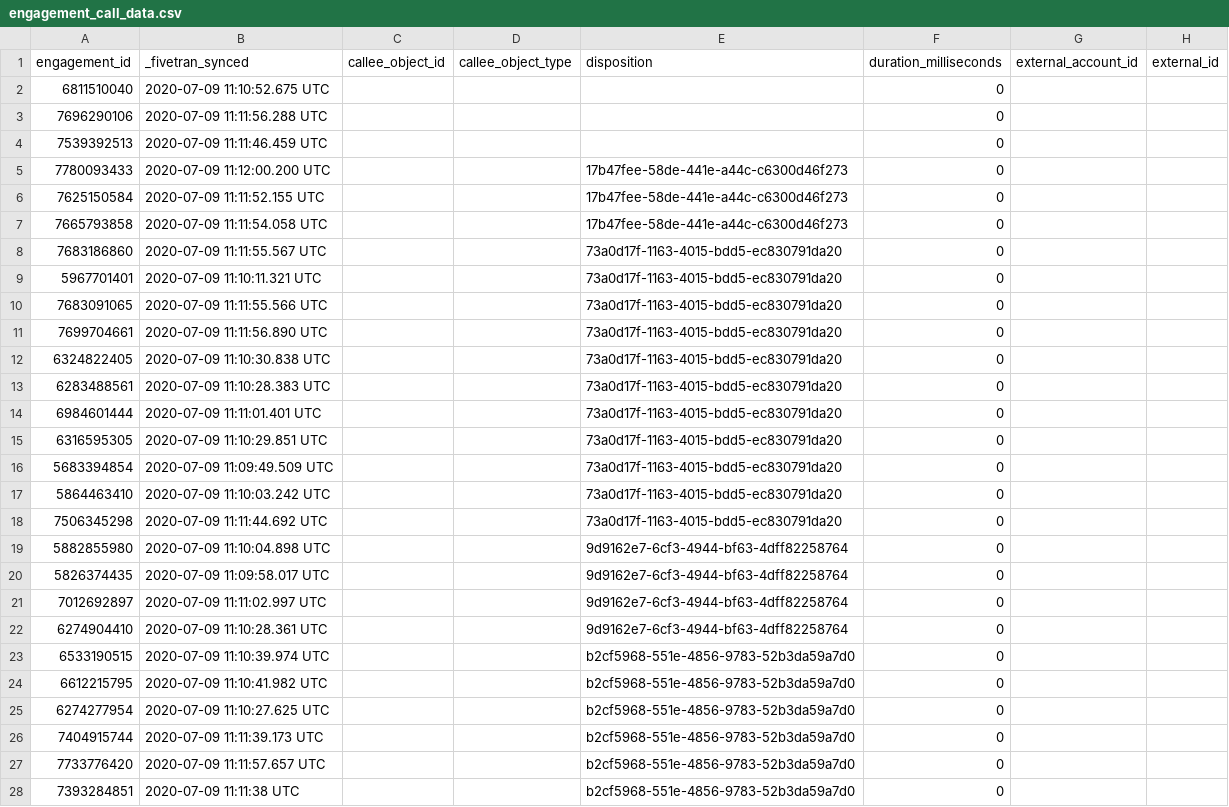
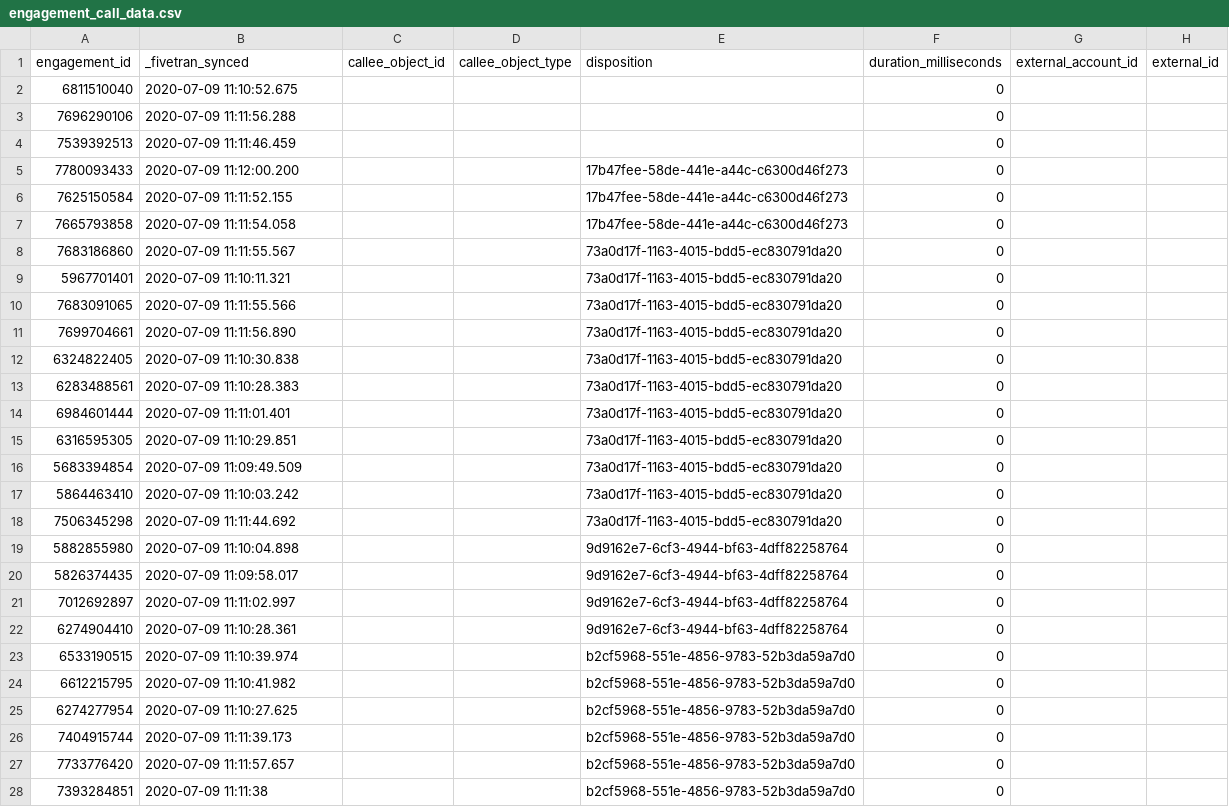
Before and after one commit to fivetran/dbt_hubspot, a CSV file: integration_tests/seeds/engagement_call_data.csv, drawn as a sheet; only a part is shown; the diff covers the shown part only; the diff names each change by its address in the sheet, - before the commit and + after, or states it on an @@ line.

```diff
--- a/integration_tests/seeds/engagement_call_data.csv
+++ b/integration_tests/seeds/engagement_call_data.csv
-B2 (_fivetran_synced): 2020-07-09 11:10:52.675 UTC
+B2 (_fivetran_synced): 2020-07-09 11:10:52.675
-B3 (_fivetran_synced): 2020-07-09 11:11:56.288 UTC
+B3 (_fivetran_synced): 2020-07-09 11:11:56.288
-B4 (_fivetran_synced): 2020-07-09 11:11:46.459 UTC
+B4 (_fivetran_synced): 2020-07-09 11:11:46.459
-B5 (_fivetran_synced): 2020-07-09 11:12:00.200 UTC
+B5 (_fivetran_synced): 2020-07-09 11:12:00.200
-B6 (_fivetran_synced): 2020-07-09 11:11:52.155 UTC
+B6 (_fivetran_synced): 2020-07-09 11:11:52.155
-B7 (_fivetran_synced): 2020-07-09 11:11:54.058 UTC
+B7 (_fivetran_synced): 2020-07-09 11:11:54.058
-B8 (_fivetran_synced): 2020-07-09 11:11:55.567 UTC
+B8 (_fivetran_synced): 2020-07-09 11:11:55.567
-B9 (_fivetran_synced): 2020-07-09 11:10:11.321 UTC
+B9 (_fivetran_synced): 2020-07-09 11:10:11.321
-B10 (_fivetran_synced): 2020-07-09 11:11:55.566 UTC
+B10 (_fivetran_synced): 2020-07-09 11:11:55.566
-B11 (_fivetran_synced): 2020-07-09 11:11:56.890 UTC
+B11 (_fivetran_synced): 2020-07-09 11:11:56.890
-B12 (_fivetran_synced): 2020-07-09 11:10:30.838 UTC
+B12 (_fivetran_synced): 2020-07-09 11:10:30.838
-B13 (_fivetran_synced): 2020-07-09 11:10:28.383 UTC
+B13 (_fivetran_synced): 2020-07-09 11:10:28.383
-B14 (_fivetran_synced): 2020-07-09 11:11:01.401 UTC
+B14 (_fivetran_synced): 2020-07-09 11:11:01.401
-B15 (_fivetran_synced): 2020-07-09 11:10:29.851 UTC
+B15 (_fivetran_synced): 2020-07-09 11:10:29.851
-B16 (_fivetran_synced): 2020-07-09 11:09:49.509 UTC
+B16 (_fivetran_synced): 2020-07-09 11:09:49.509
-B17 (_fivetran_synced): 2020-07-09 11:10:03.242 UTC
+B17 (_fivetran_synced): 2020-07-09 11:10:03.242
-B18 (_fivetran_synced): 2020-07-09 11:11:44.692 UTC
+B18 (_fivetran_synced): 2020-07-09 11:11:44.692
-B19 (_fivetran_synced): 2020-07-09 11:10:04.898 UTC
+B19 (_fivetran_synced): 2020-07-09 11:10:04.898
-B20 (_fivetran_synced): 2020-07-09 11:09:58.017 UTC
+B20 (_fivetran_synced): 2020-07-09 11:09:58.017
-B21 (_fivetran_synced): 2020-07-09 11:11:02.997 UTC
+B21 (_fivetran_synced): 2020-07-09 11:11:02.997
-B22 (_fivetran_synced): 2020-07-09 11:10:28.361 UTC
+B22 (_fivetran_synced): 2020-07-09 11:10:28.361
-B23 (_fivetran_synced): 2020-07-09 11:10:39.974 UTC
+B23 (_fivetran_synced): 2020-07-09 11:10:39.974
-B24 (_fivetran_synced): 2020-07-09 11:10:41.982 UTC
+B24 (_fivetran_synced): 2020-07-09 11:10:41.982
-B25 (_fivetran_synced): 2020-07-09 11:10:27.625 UTC
+B25 (_fivetran_synced): 2020-07-09 11:10:27.625
-B26 (_fivetran_synced): 2020-07-09 11:11:39.173 UTC
+B26 (_fivetran_synced): 2020-07-09 11:11:39.173
-B27 (_fivetran_synced): 2020-07-09 11:11:57.657 UTC
+B27 (_fivetran_synced): 2020-07-09 11:11:57.657
-B28 (_fivetran_synced): 2020-07-09 11:11:38 UTC
+B28 (_fivetran_synced): 2020-07-09 11:11:38
```
Also changed, not shown: 73 edited cells elsewhere in this file, integration_tests/seeds/engagement_company_data.csv, integration_tests/seeds/engagement_contact_data.csv, 7 other files.
